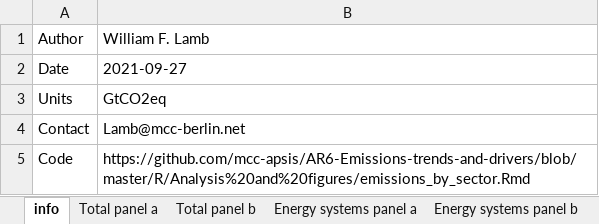
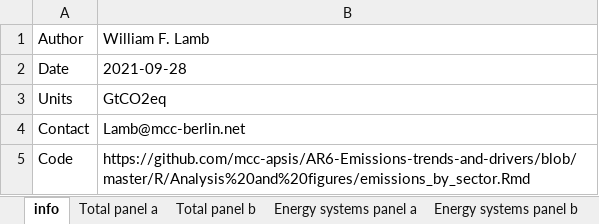
Before and after one commit to mcc-apsis/AR6-Emissions-trends-and-drivers, an Excel workbook: Results/Plot data/ipcc_ar6_figure_sectors.xlsx, sheet info, drawn as a sheet; values as stored, in another font and other column widths than the file's, no borders; the diff names each change by its address in the sheet, - before the commit and + after, or states it on an @@ line.

```diff
--- a/Results/Plot data/ipcc_ar6_figure_sectors.xlsx (sheet info)
+++ b/Results/Plot data/ipcc_ar6_figure_sectors.xlsx (sheet info)
-B2: 2021-09-27
+B2: 2021-09-28
```
Also changed, not shown: sheet Transport panel b, 32 other files.
